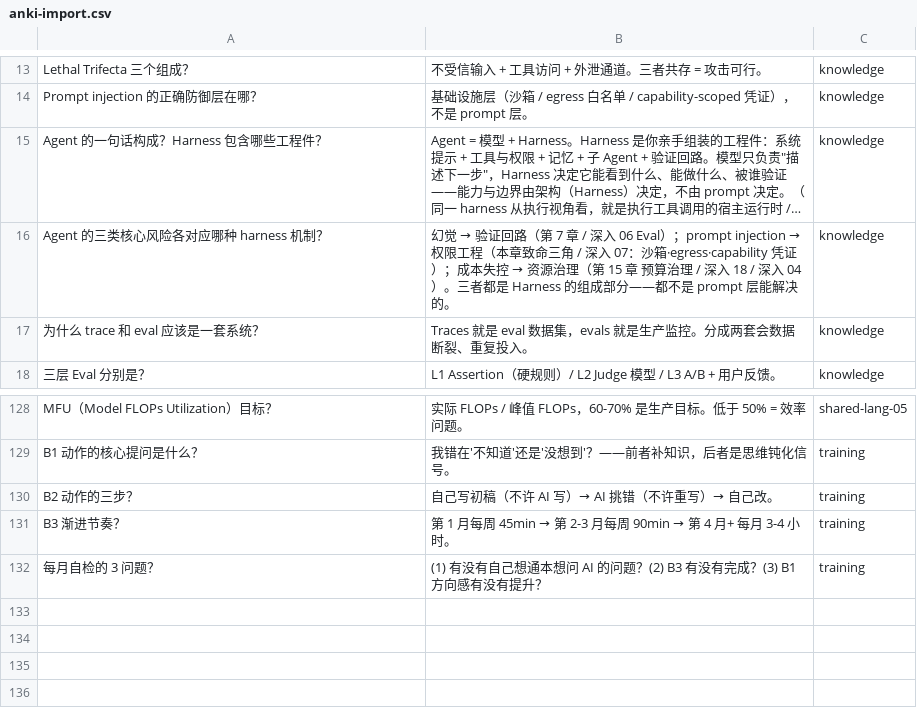
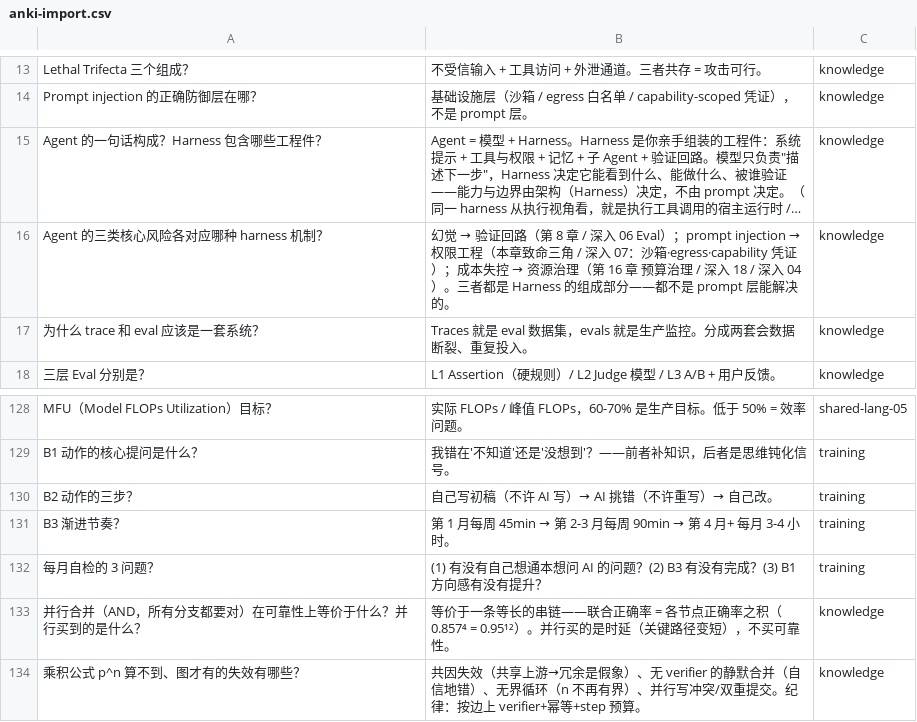
Before and after one commit to oh-my-vibe-coding/ai-reliability-architecture, a CSV file: 复习/anki-import.csv, drawn as a sheet; only a part is shown, gaps mark what is left out; long unchanged cells end in …; the diff names each change by its address in the sheet, - before the commit and + after, or states it on an @@ line.

```diff
--- a/复习/anki-import.csv
+++ b/复习/anki-import.csv
@@ B16: …路（第 7 章 / 深入 06 Eval）；prompt injection → 权限工程（本章致命三角 / 深入 07：沙箱·egress·capability 凭证）；成本失控 → 资源治理（第 15 章 预算… → …路（第 8 章 / 深入 06 Eval）；prompt injection → 权限工程（本章致命三角 / 深入 07：沙箱·egress·capability 凭证）；成本失控 → 资源治理（第 16 章 预算… @@
+row 133: 并行合并（AND，所有分支都要对）在可靠性上等价于什么？并行买到的是什么？ | 等价于一条等长的串链——联合正确率 = 各节点正确率之积（0.857⁴ = 0.95¹²）。并行买的是时延（关键路径变短），不买可靠性。 | knowledge
+row 134: 乘积公式 p^n 算不到、图才有的失效有哪些？ | 共因失效（共享上游→冗余是假象）、无 verifier 的静默合并（自信地错）、无界循环（n 不再有界）、并行写冲突/双重提交。纪律：按边上 verifier+幂等+step 预算。 | knowledge
```
Also changed, not shown: 51 other files.
